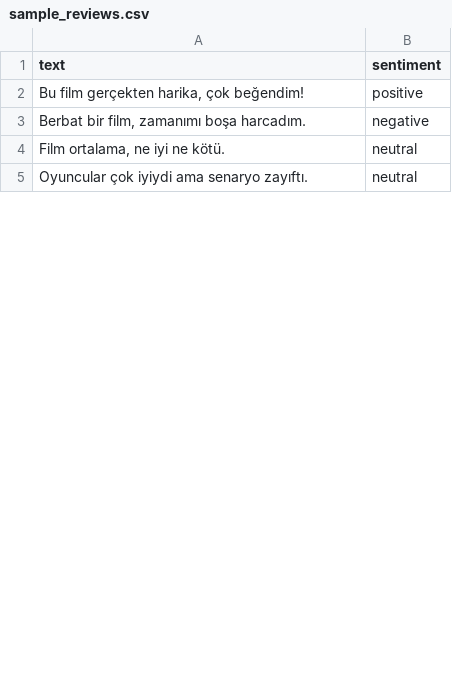
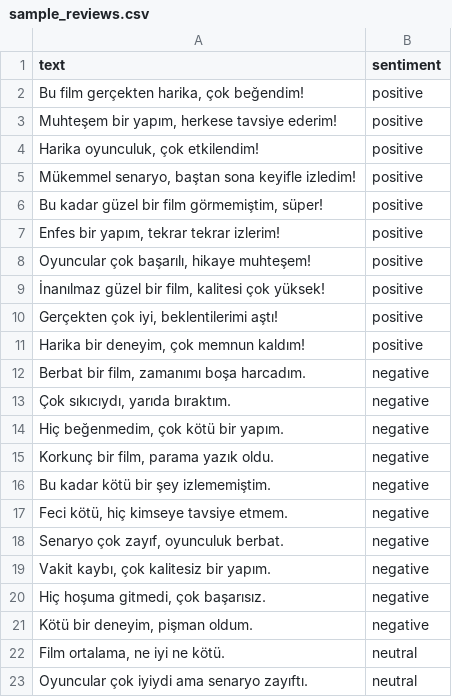
Before and after one commit to ilaydadoganlp/sentiment_analysis, a CSV file: data/raw/sample_reviews.csv, drawn as a sheet; only a part is shown; the diff covers the shown part only.

```diff
--- a/data/raw/sample_reviews.csv
+++ b/data/raw/sample_reviews.csv
@@ -2,3 +2,21 @@ text,sentiment
 "Bu film gerçekten harika, çok beğendim!",positive
+"Muhteşem bir yapım, herkese tavsiye ederim!",positive
+"Harika oyunculuk, çok etkilendim!",positive
+"Mükemmel senaryo, baştan sona keyifle izledim!",positive
+"Bu kadar güzel bir film görmemiştim, süper!",positive
+"Enfes bir yapım, tekrar tekrar izlerim!",positive
+"Oyuncular çok başarılı, hikaye muhteşem!",positive
+"İnanılmaz güzel bir film, kalitesi çok yüksek!",positive
+"Gerçekten çok iyi, beklentilerimi aştı!",positive
+"Harika bir deneyim, çok memnun kaldım!",positive
 "Berbat bir film, zamanımı boşa harcadım.",negative
+"Çok sıkıcıydı, yarıda bıraktım.",negative
+"Hiç beğenmedim, çok kötü bir yapım.",negative
+"Korkunç bir film, parama yazık oldu.",negative
+Bu kadar kötü bir şey izlememiştim.,negative
+"Feci kötü, hiç kimseye tavsiye etmem.",negative
+"Senaryo çok zayıf, oyunculuk berbat.",negative
+"Vakit kaybı, çok kalitesiz bir yapım.",negative
+"Hiç hoşuma gitmedi, çok başarısız.",negative
+"Kötü bir deneyim, pişman oldum.",negative
 "Film ortalama, ne iyi ne kötü.",neutral
```
Also changed, not shown: 8 added rows elsewhere in this file, data/processed/processed_reviews.csv.
